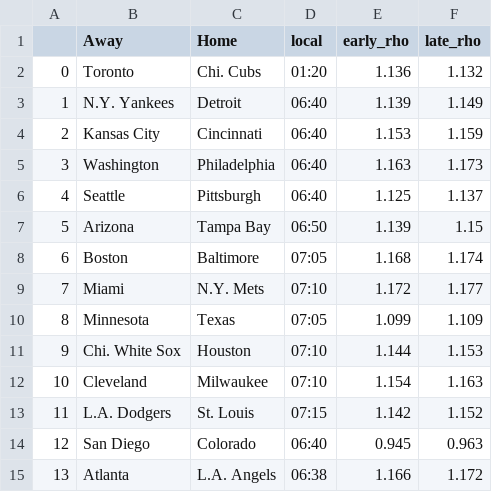
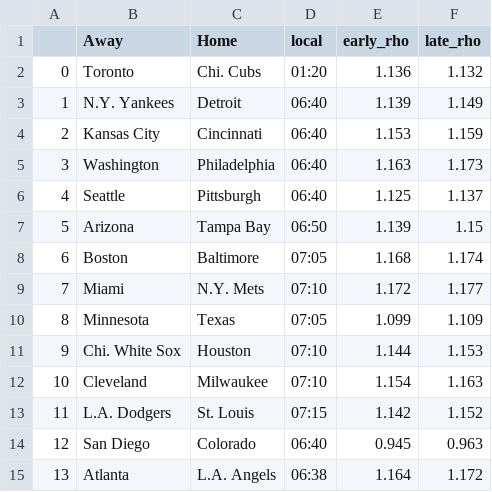
Before and after one commit to geversde/python-github-action-template, a CSV file: rho_output/mlbrho20240816.csv, drawn as a sheet.

Commit message:
Latest data:

```diff
--- a/rho_output/mlbrho20240816.csv
+++ b/rho_output/mlbrho20240816.csv
@@ -14,2 +14,2 @@
 12,San Diego,Colorado,06:40,0.945,0.963
-13,Atlanta,L.A. Angels,06:38,1.166,1.172
+13,Atlanta,L.A. Angels,06:38,1.164,1.172
```
